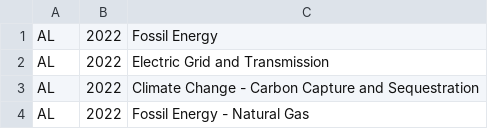
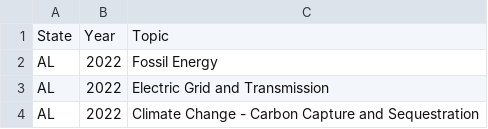
Before and after one commit to VisDesignStudies/module-three-design-study-lite-chocolump, a CSV file: policydata.csv, drawn as a sheet; only a part is shown; the shorter side is filled out with more unchanged rows; the diff names each change by its address in the sheet, - before the commit and + after, or states it on an @@ line.

```diff
--- a/policydata.csv
+++ b/policydata.csv
+row 1: State | Year | Topic
```
Also changed, not shown: 6 other files.
